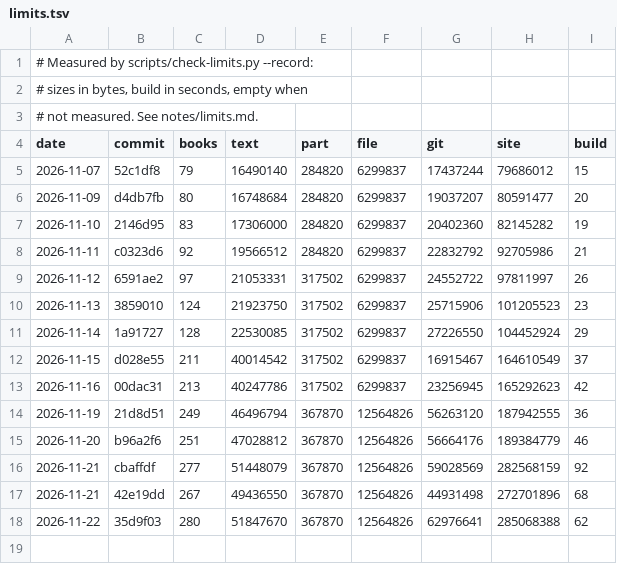
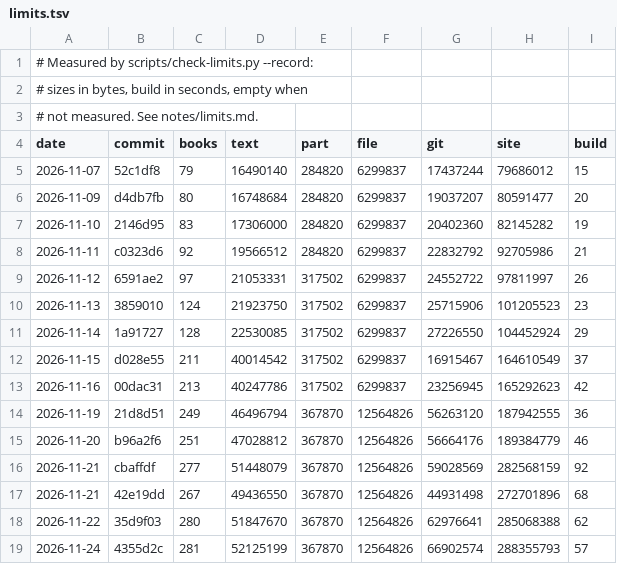
Before and after one commit to serjhnn/nx-gir, a TSV file: notes/limits.tsv, drawn as a sheet; the diff names each change by its address in the sheet, - before the commit and + after, or states it on an @@ line.

```diff
--- a/notes/limits.tsv
+++ b/notes/limits.tsv
+row 19: 2026-11-24 | 4355d2c | 281 | 52125199 | 367870 | 12564826 | 66902574 | 288355793 | 57
```
Also changed, not shown: books/TRANSLATIONS.tsv, timeline.tsv, 4 other files.
